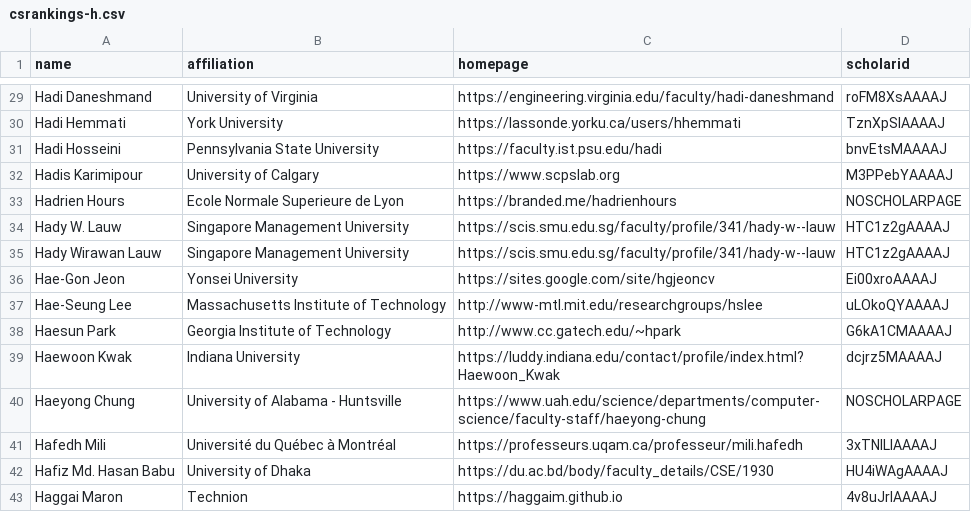
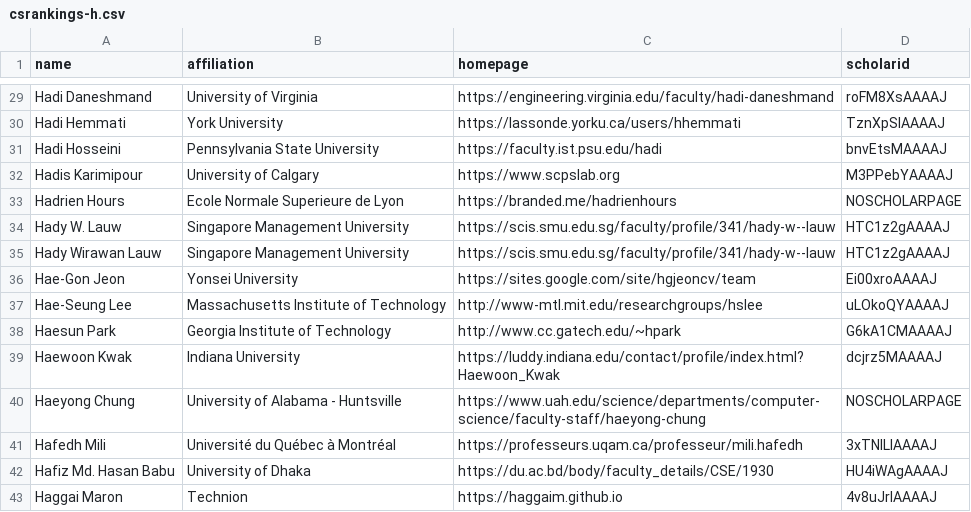
Before and after one commit to Jarviswang94/CSrankings, a CSV file: csrankings-h.csv, drawn as a sheet; only a part is shown, gaps mark what is left out.

```diff
--- a/csrankings-h.csv
+++ b/csrankings-h.csv
@@ -35,3 +35,3 @@ Hady W. Lauw,Singapore Management University,https://scis.smu.edu.sg/faculty/pro
 Hady Wirawan Lauw,Singapore Management University,https://scis.smu.edu.sg/faculty/profile/341/hady-w--lauw,HTC1z2gAAAAJ
-Hae-Gon Jeon,Yonsei University,https://sites.google.com/site/hgjeoncv,Ei00xroAAAAJ
+Hae-Gon Jeon,Yonsei University,https://sites.google.com/site/hgjeoncv/team,Ei00xroAAAAJ
 Hae-Seung Lee,Massachusetts Institute of Technology,http://www-mtl.mit.edu/researchgroups/hslee,uLOkoQYAAAAJ
```
Also changed, not shown: csrankings-j.csv.
